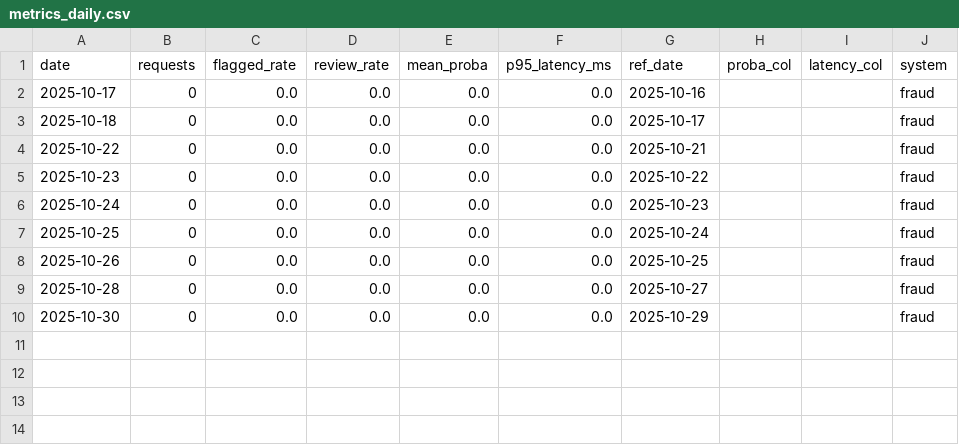
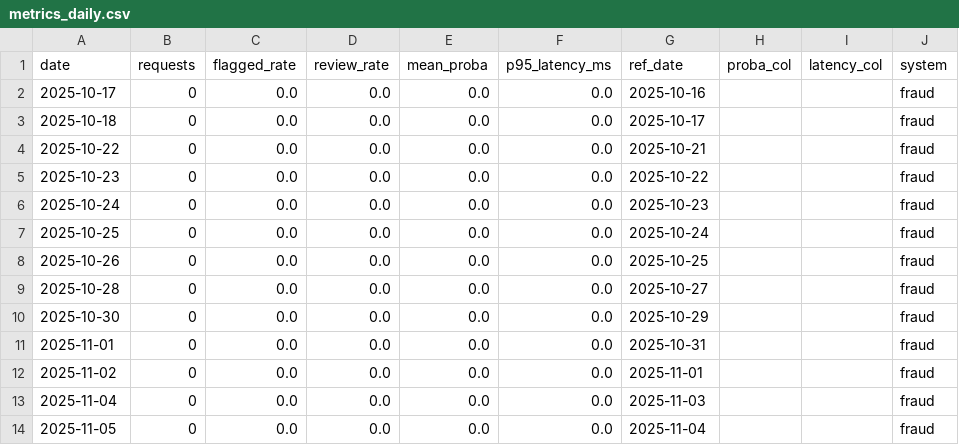
Before and after one commit to Rachitshah55/risk_analysis_flagship, a CSV file: docs_global/bi/fraud/metrics_daily.csv, drawn as a sheet.

```diff
--- a/docs_global/bi/fraud/metrics_daily.csv
+++ b/docs_global/bi/fraud/metrics_daily.csv
@@ -10 +10,5 @@ date,requests,flagged_rate,review_rate,mean_proba,p95_latency_ms,ref_date,proba_
 2025-10-30,0,0.0,0.0,0.0,0.0,2025-10-29,,,fraud
+2025-11-01,0,0.0,0.0,0.0,0.0,2025-10-31,,,fraud
+2025-11-02,0,0.0,0.0,0.0,0.0,2025-11-01,,,fraud
+2025-11-04,0,0.0,0.0,0.0,0.0,2025-11-03,,,fraud
+2025-11-05,0,0.0,0.0,0.0,0.0,2025-11-04,,,fraud
```
Also changed, not shown: docs_global/bi/credit/kpis_daily.csv, docs_global/bi/fraud/kpis_daily.csv, 37 other files.
